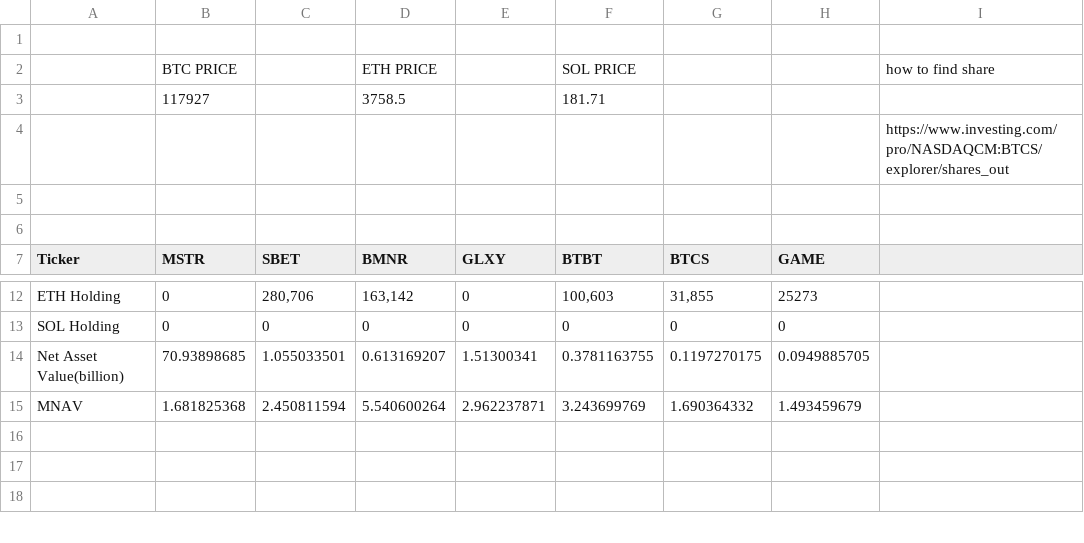
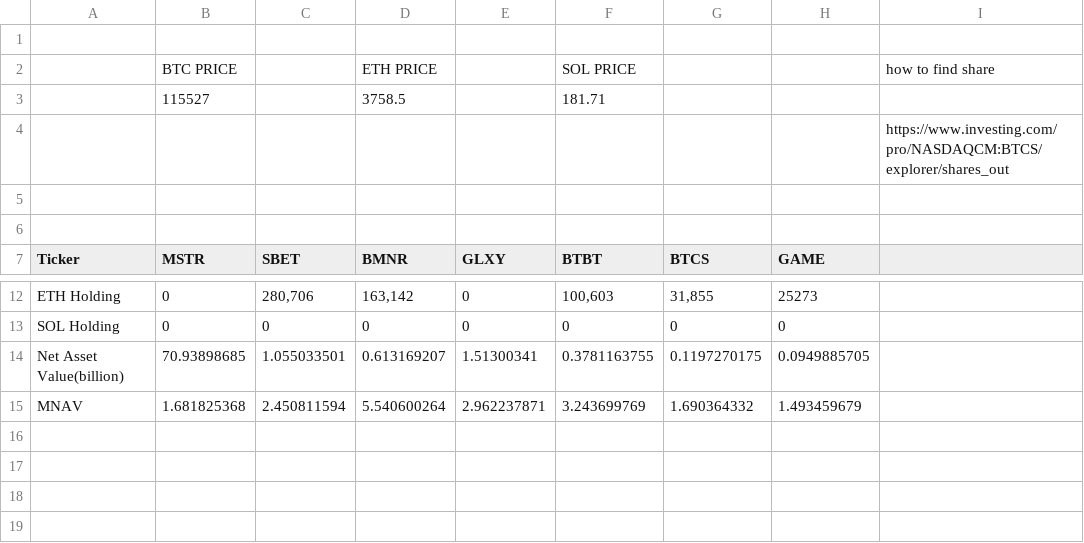
Before and after one commit to xloves/crypto-treasury-companies, a CSV file: db/MNAV.csv, drawn as a sheet; only a part is shown, gaps mark what is left out; the diff names each change by its address in the sheet, - before the commit and + after, or states it on an @@ line.

Commit message:
Update MNAV.csv

```diff
--- a/db/MNAV.csv
+++ b/db/MNAV.csv
-B3 (MSTR): 117927
+B3 (MSTR): 115527
+row 16: (empty)
```
